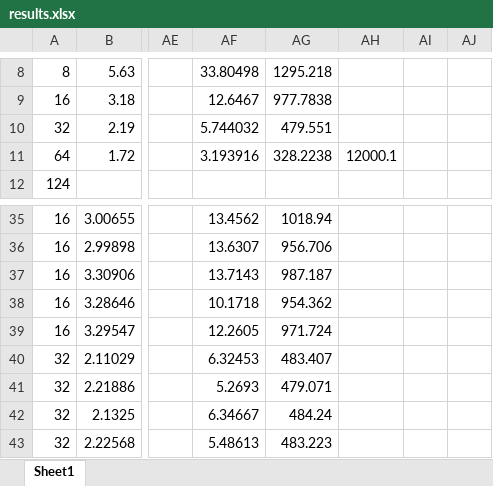
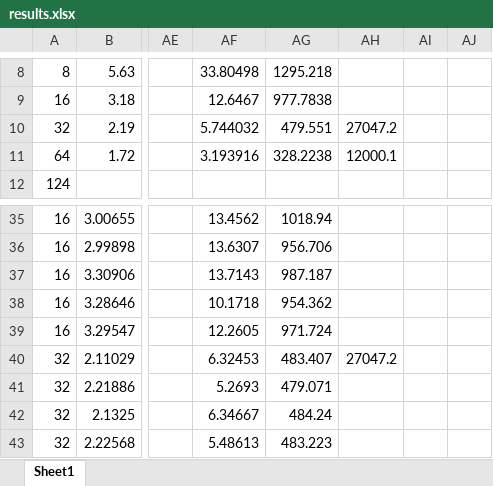
Before and after one commit to sjplimp/mapreduce, an Excel workbook: paper/results.xlsx, sheet Sheet1, drawn as a sheet; only a part is shown, gaps mark what is left out; values as stored, in another font and other column widths than the file's, no borders; charts and pictures not drawn; the diff names each change by its address in the sheet, - before the commit and + after, or states it on an @@ line.

Commit message:
git-svn-id: svn+ssh://software-srn.sandia.gov/svn/mapreduce/trunk@617 3fc257bb-8550-0410-81b3-a5c103da83f7

```diff
--- a/paper/results.xlsx (sheet Sheet1)
+++ b/paper/results.xlsx (sheet Sheet1)
-AH10: (empty)
+AH10: 27047.2
-AH40: (empty)
+AH40: 27047.2
```
Also changed, not shown: charts or pictures.
